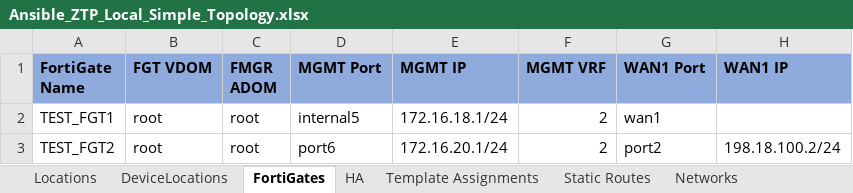
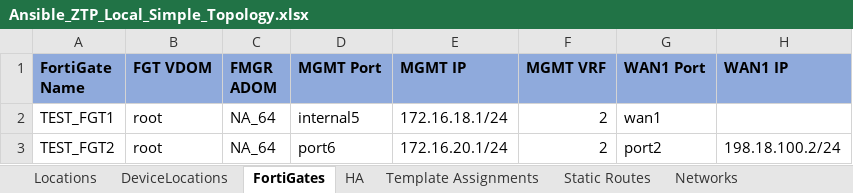
Before and after one commit to fortinetps/FA-ZTP, an Excel workbook: roles/fortigate.ztp/files/spreadsheets/Ansible_ZTP_Local_Simple_Topology.xlsx, sheet FortiGates, drawn as a sheet; only a part is shown; values as stored, in another font and other column widths than the file's, no borders; the diff names each change by its address in the sheet, - before the commit and + after, or states it on an @@ line.

```diff
--- a/roles/fortigate.ztp/files/spreadsheets/Ansible_ZTP_Local_Simple_Topology.xlsx (sheet FortiGates)
+++ b/roles/fortigate.ztp/files/spreadsheets/Ansible_ZTP_Local_Simple_Topology.xlsx (sheet FortiGates)
-C2:C3 (FMGR ADOM): root
+C2:C3 (FMGR ADOM): NA_64
```
Also changed, not shown: 19 other files.
